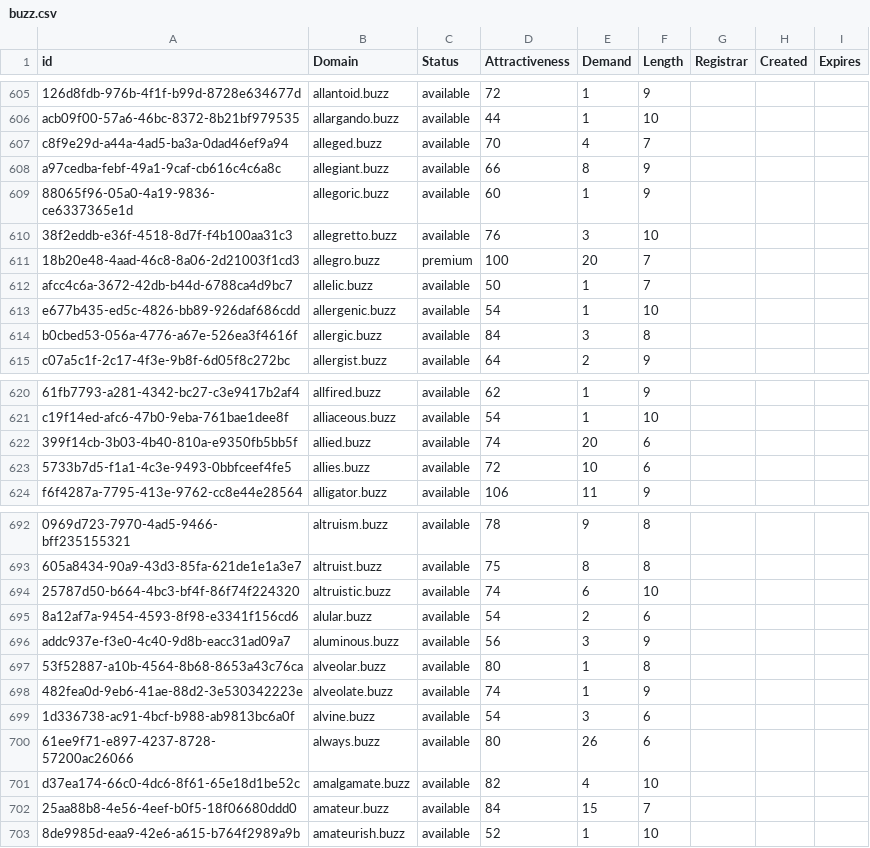
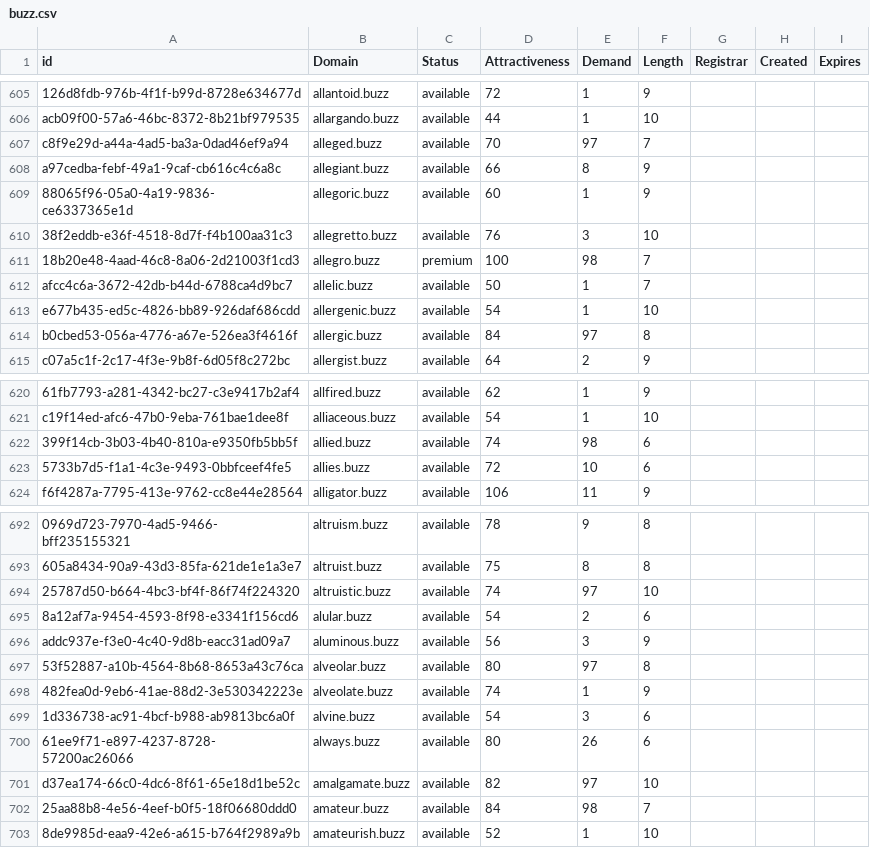
Before and after one commit to UniqueDomains/buzz-oneword-domains, a CSV file: buzz.csv, drawn as a sheet; only a part is shown, gaps mark what is left out; the diff covers the shown part only; the diff names each change by its address in the sheet, - before the commit and + after, or states it on an @@ line.

```diff
--- a/buzz.csv
+++ b/buzz.csv
-E607 (Demand): 4
+E607 (Demand): 97
-E611 (Demand): 20
+E611 (Demand): 98
-E614 (Demand): 3
+E614 (Demand): 97
-E622 (Demand): 20
+E622 (Demand): 98
-E694 (Demand): 6
+E694 (Demand): 97
-E697 (Demand): 1
+E697 (Demand): 97
-E701 (Demand): 4
+E701 (Demand): 97
-E702 (Demand): 15
+E702 (Demand): 98
```
Also changed, not shown: 44 edited cells elsewhere in this file, 1 other file.
